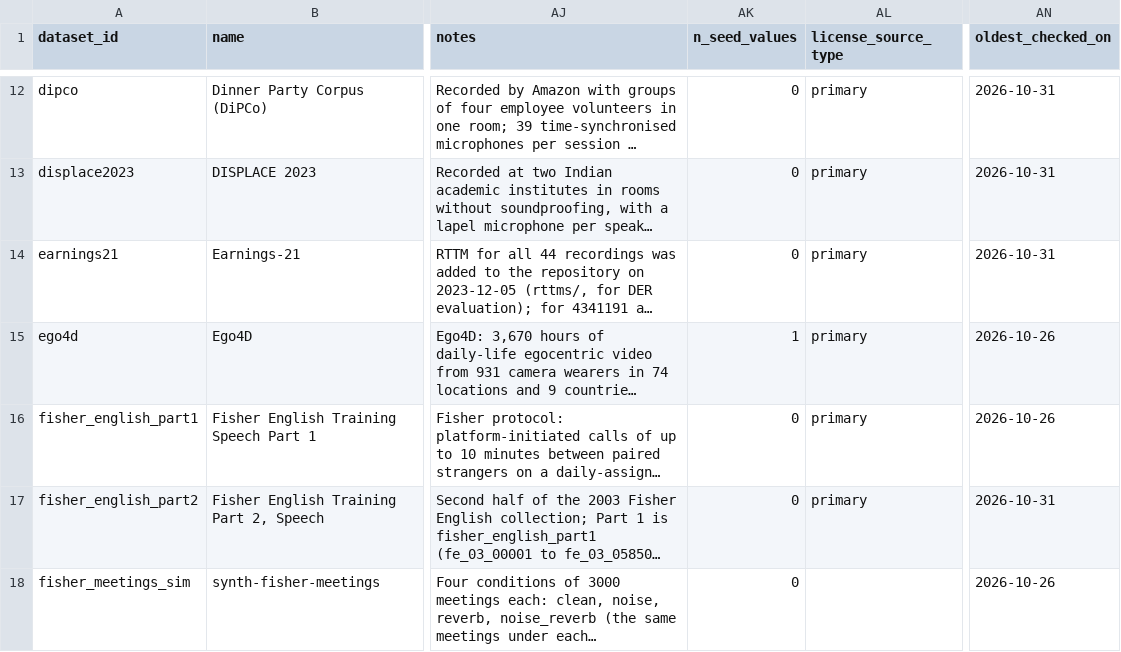
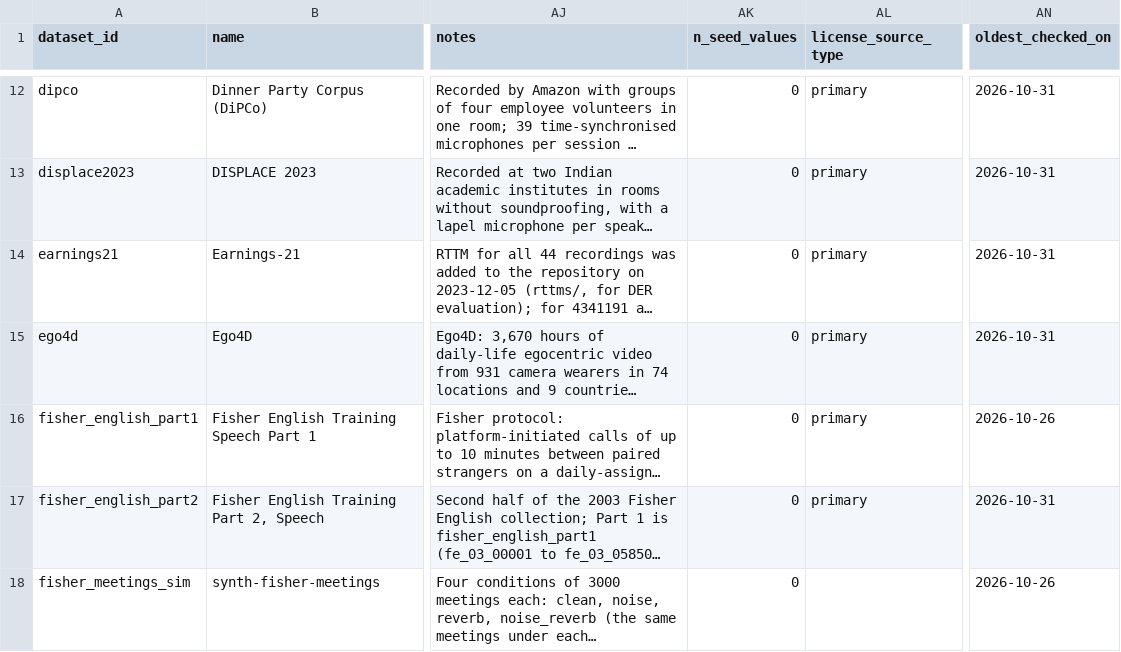
Before and after one commit to KimHaeri/sd_dataset_db, a CSV file: views/datasets_wide.csv, drawn as a sheet; only a part is shown, gaps mark what is left out; long unchanged cells end in …; the diff covers the shown part only; the diff names each change by its address in the sheet, - before the commit and + after, or states it on an @@ line.

```diff
--- a/views/datasets_wide.csv
+++ b/views/datasets_wide.csv
-AK15 (n_seed_values): 1
+AK15 (n_seed_values): 0
-AN15 (oldest_checked_on): 2026-10-26
+AN15 (oldest_checked_on): 2026-10-31
```
Also changed, not shown: 8 edited cells elsewhere in this file, data/datasets.csv, data/evidence.csv, 2 other files.
